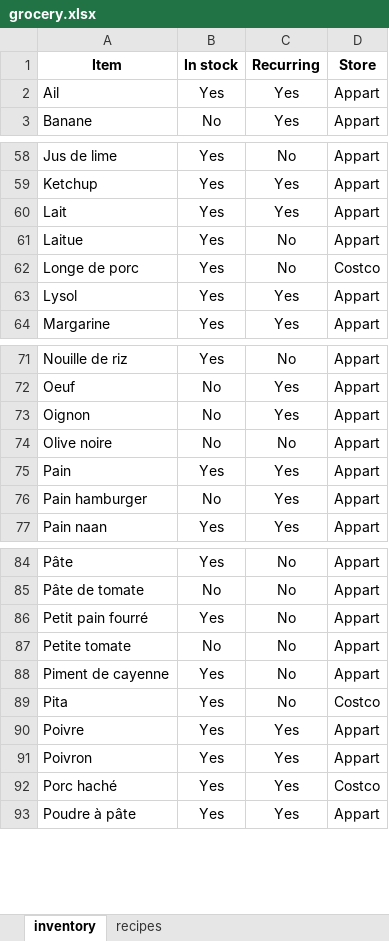
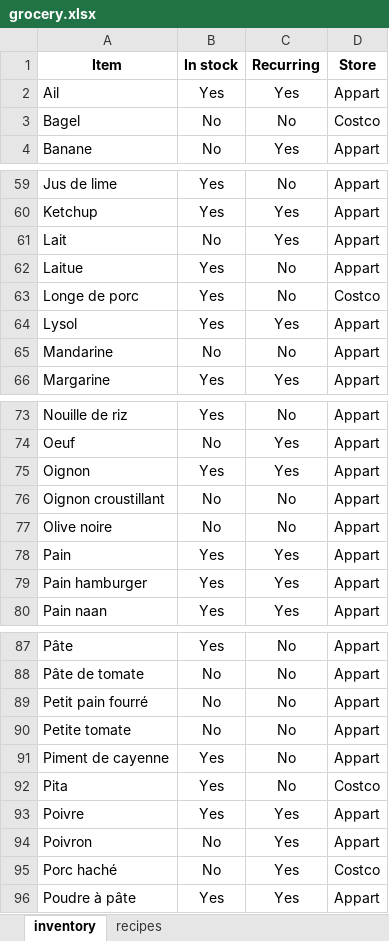
Before and after one commit to XavierPainchaud/automated_grocery_list, an Excel workbook: grocery/grocery.xlsx, sheet inventory, drawn as a sheet; only a part is shown, gaps mark what is left out; values as stored, in another font and other column widths than the file's, no borders; addresses are those after the commit; the diff covers the shown part only; the diff names each change by its address in the sheet, - before the commit and + after, or states it on an @@ line.

Commit message:
Update grocery.xlsx

```diff
--- a/grocery/grocery.xlsx (sheet inventory)
+++ b/grocery/grocery.xlsx (sheet inventory)
+row 3: Bagel | No | No | Costco
-B61 (In stock): Yes
+B61 (In stock): No
+row 65: Mandarine | No | No | Appart
-B75 (In stock): No
+B75 (In stock): Yes
+row 76: Oignon croustillant | No | No | Appart
-B79 (In stock): No
+B79 (In stock): Yes
-B89 (In stock): Yes
+B89 (In stock): No
-B94:B95 (In stock): Yes
+B94:B95 (In stock): No
```
Also changed, not shown: 9 edited cells elsewhere in this sheet, sheet recipes.
